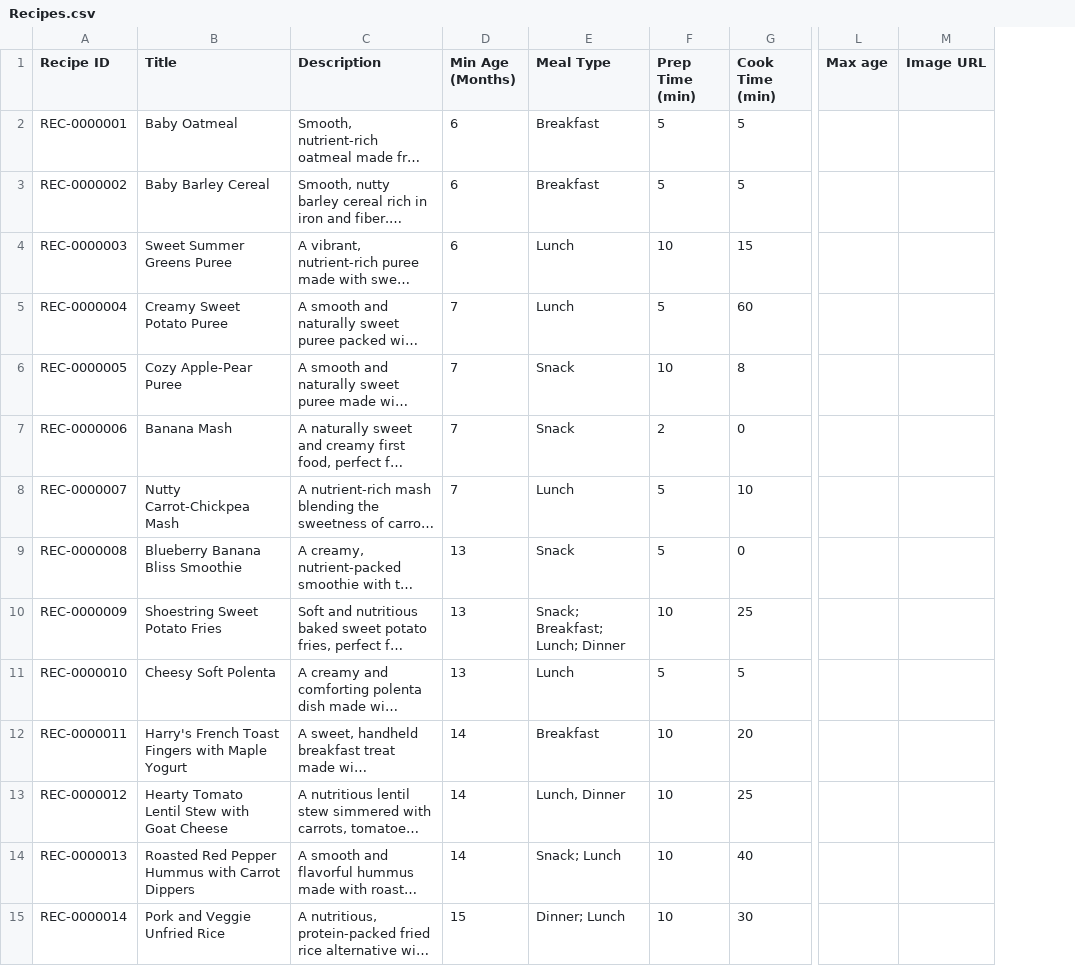
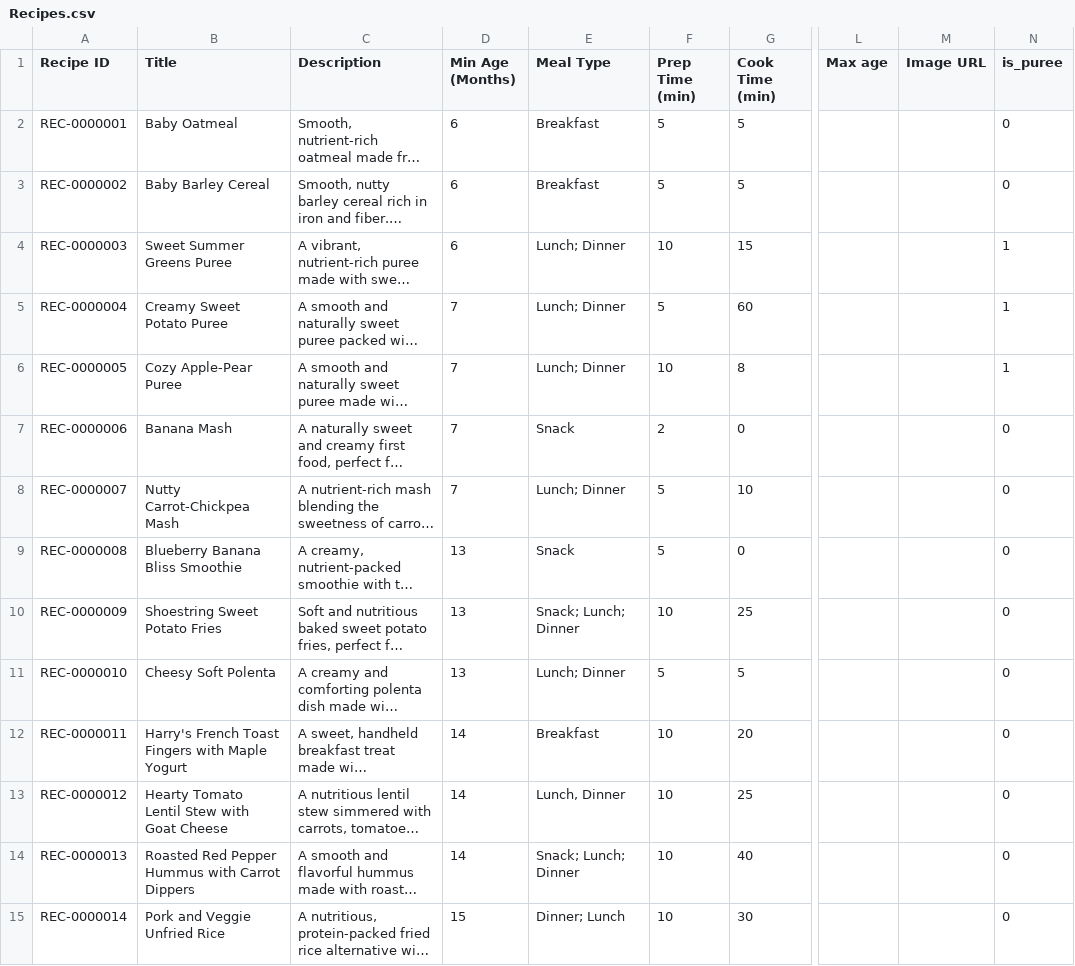
Before and after one commit to russellbs/project-tottable, a CSV file: data/Recipes.csv, drawn as a sheet; only a part is shown, gaps mark what is left out; long unchanged cells end in …; the diff covers the shown part only; the diff names each change by its address in the sheet, - before the commit and + after, or states it on an @@ line.

```diff
--- a/data/Recipes.csv
+++ b/data/Recipes.csv
+column N (is_puree), rows 2-15: 0 | 0 | 1 | 1 | 1 | 0 | 0 | 0 | 0 | 0 | 0 | 0 | 0 | 0
-E4:E5 (Meal Type): Lunch
+E4:E5 (Meal Type): Lunch; Dinner
-E6 (Meal Type): Snack
+E6 (Meal Type): Lunch; Dinner
-E8 (Meal Type): Lunch
+E8 (Meal Type): Lunch; Dinner
-E10 (Meal Type): Snack; Breakfast; Lunch; Dinner
+E10 (Meal Type): Snack; Lunch; Dinner
-E11 (Meal Type): Lunch
+E11 (Meal Type): Lunch; Dinner
-E14 (Meal Type): Snack; Lunch
+E14 (Meal Type): Snack; Lunch; Dinner
```
Also changed, not shown: 50 edited cells elsewhere in this file, 3 other files.
